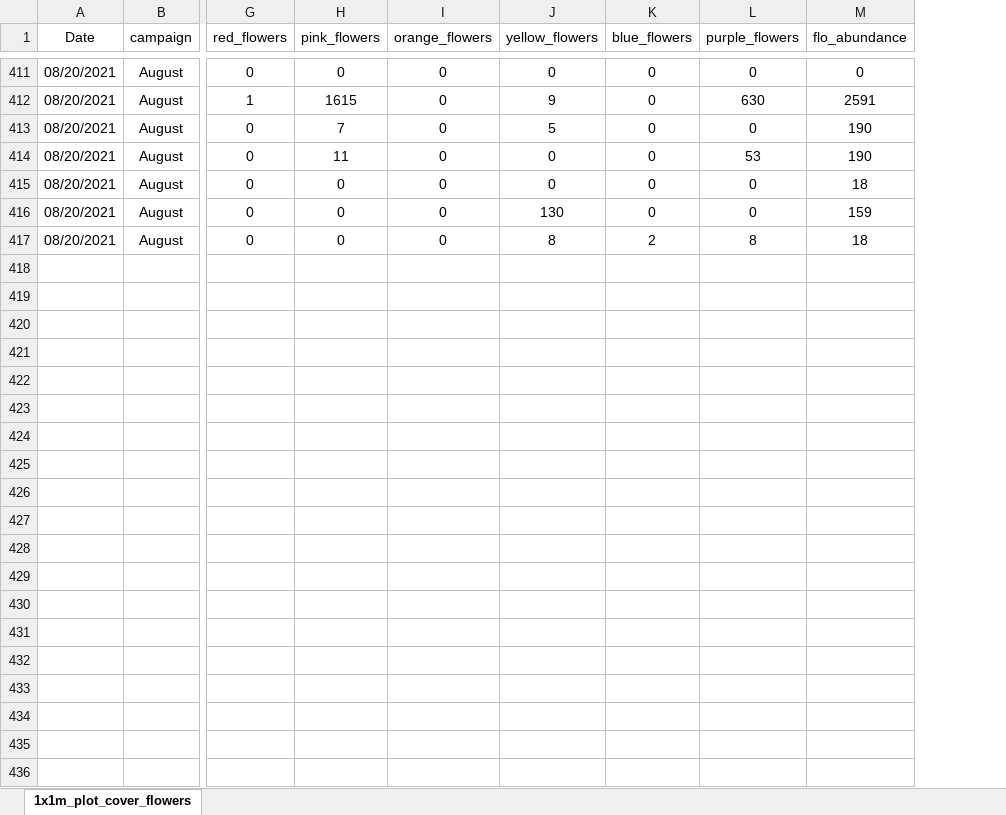
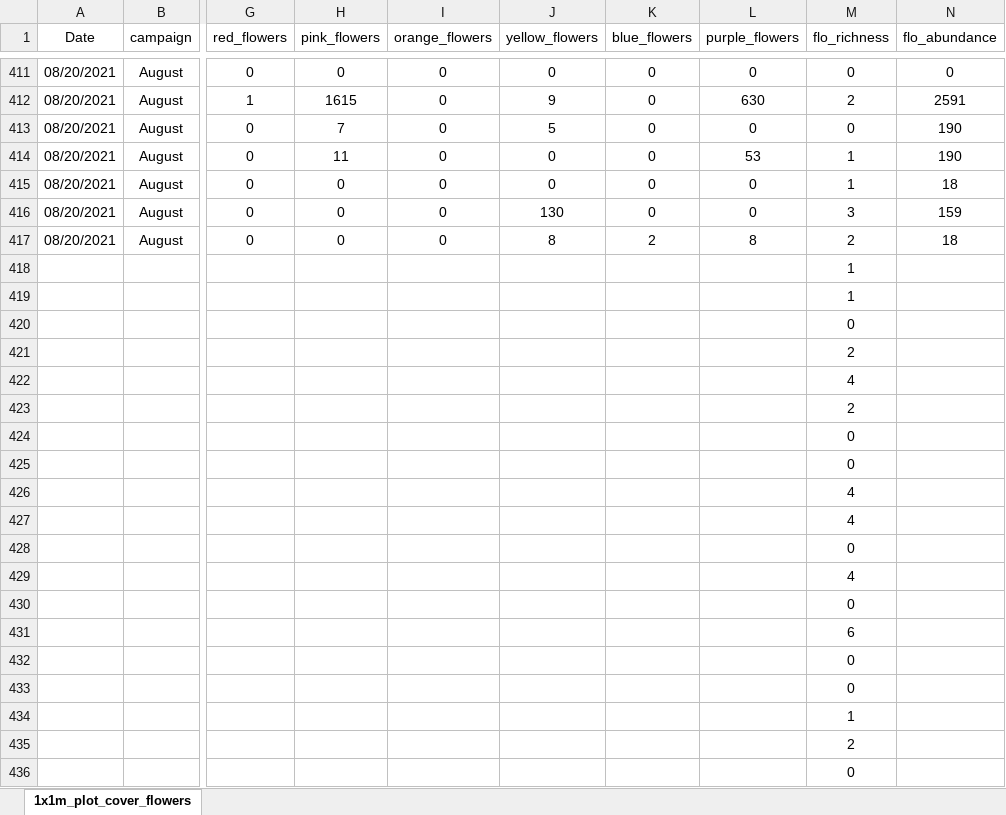
Before and after one commit to enguy-hub/phytometer-statsanalysis, an Excel workbook: unprocessed_data/Vegetation_Data_2021_raw.xlsx, sheet 1x1m_plot_cover_flowers, drawn as a sheet; only a part is shown, gaps mark what is left out; values as stored, in another font and other column widths than the file's, no borders; rows hold the shown columns only; the diff covers the shown part only; the diff names each change by its address in the sheet, - before the commit and + after, or states it on an @@ line.

Commit message:
Add flo_richness column

```diff
--- a/unprocessed_data/Vegetation_Data_2021_raw.xlsx (sheet 1x1m_plot_cover_flowers)
+++ b/unprocessed_data/Vegetation_Data_2021_raw.xlsx (sheet 1x1m_plot_cover_flowers)
+column M (flo_richness), rows 411-417: 0 | 2 | 0 | 1 | 1 | 3 | 2
+row 418:  |  |  |  |  |  |  |  | 1
+row 419:  |  |  |  |  |  |  |  | 1
+row 420:  |  |  |  |  |  |  |  | 0
+row 421:  |  |  |  |  |  |  |  | 2
+row 422:  |  |  |  |  |  |  |  | 4
+row 423:  |  |  |  |  |  |  |  | 2
+row 424:  |  |  |  |  |  |  |  | 0
+row 425:  |  |  |  |  |  |  |  | 0
+row 426:  |  |  |  |  |  |  |  | 4
+row 427:  |  |  |  |  |  |  |  | 4
+row 428:  |  |  |  |  |  |  |  | 0
+row 429:  |  |  |  |  |  |  |  | 4
+row 430:  |  |  |  |  |  |  |  | 0
+row 431:  |  |  |  |  |  |  |  | 6
+row 432:  |  |  |  |  |  |  |  | 0
+row 433:  |  |  |  |  |  |  |  | 0
+row 434:  |  |  |  |  |  |  |  | 1
+row 435:  |  |  |  |  |  |  |  | 2
+row 436:  |  |  |  |  |  |  |  | 0
```
Also changed, not shown: 526 added rows elsewhere in this sheet, unprocessed_data/PolObser_Data_2021_raw.xlsx.
